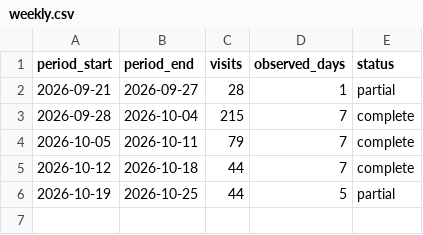
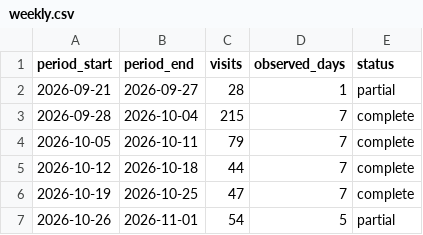
Before and after one commit to MinoruNakazawa/i2lab, a CSV file: data/weekly.csv, drawn as a sheet.

```diff
--- a/data/weekly.csv
+++ b/data/weekly.csv
@@ -5,2 +5,3 @@ period_start,period_end,visits,observed_days,status
 2026-10-12,2026-10-18,44,7,complete
-2026-10-19,2026-10-25,44,5,partial
+2026-10-19,2026-10-25,47,7,complete
+2026-10-26,2026-11-01,54,5,partial
```
Also changed, not shown: data/daily.csv, data/hourly-profile.csv, 11 other files.
